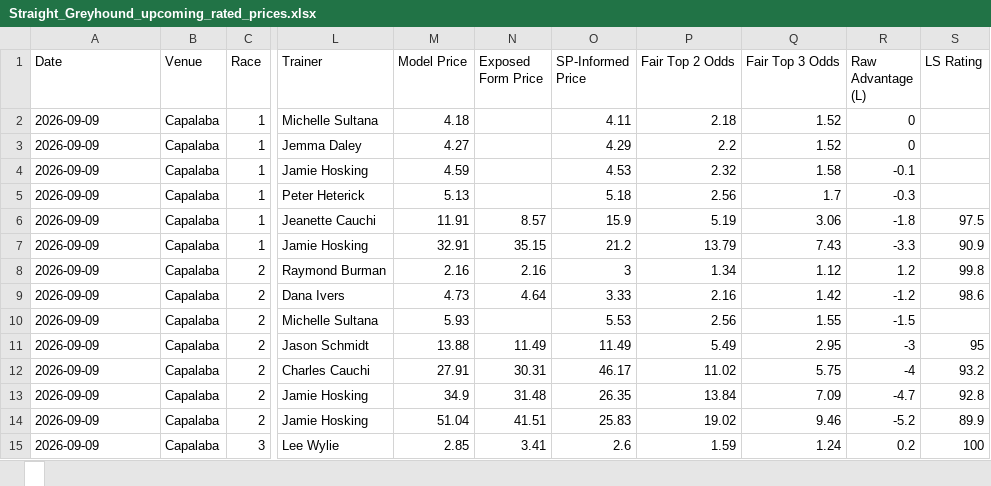
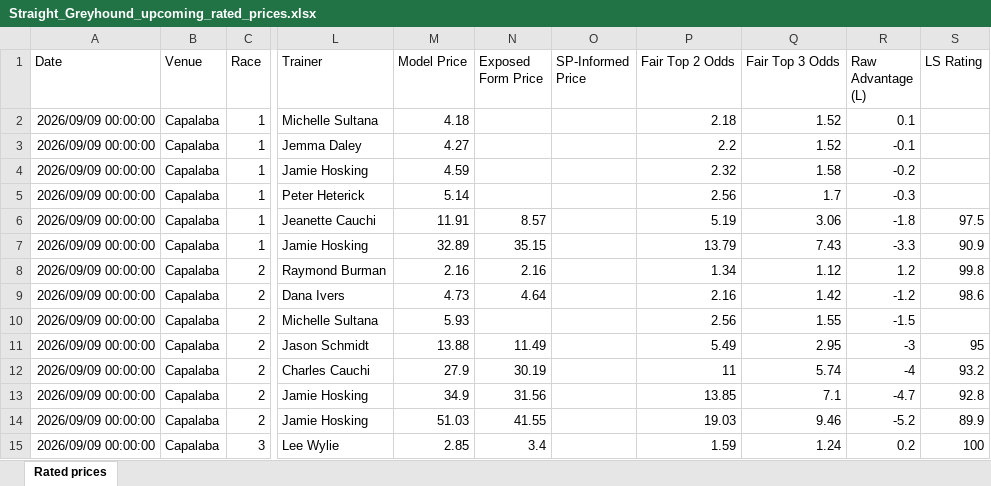
Before and after one commit to cgrocott89/ModelOutput, an Excel workbook: files/Straight_Greyhound_upcoming_rated_prices.xlsx, sheet Rated prices, drawn as a sheet; only a part is shown, gaps mark what is left out; values as stored, in another font and other column widths than the file's, no borders; the diff covers the shown part only; the diff names each change by its address in the sheet, - before the commit and + after, or states it on an @@ line.

Commit message:
Update model outputs 2026-09-09 06:58:25

```diff
--- a/files/Straight_Greyhound_upcoming_rated_prices.xlsx (sheet Rated prices)
+++ b/files/Straight_Greyhound_upcoming_rated_prices.xlsx (sheet Rated prices)
-sheet tab: 
+sheet tab: Rated prices
-A2:A15 (Date): 2026-09-09
+A2:A15 (Date): 2026/09/09 00:00:00
-O2 (SP-Informed Price): 4.11
+O2 (SP-Informed Price): (empty)
-R2 (Raw Advantage (L)): 0
+R2 (Raw Advantage (L)): 0.1
-O3 (SP-Informed Price): 4.29
+O3 (SP-Informed Price): (empty)
-R3 (Raw Advantage (L)): 0
+R3 (Raw Advantage (L)): -0.1
-O4 (SP-Informed Price): 4.53
+O4 (SP-Informed Price): (empty)
-R4 (Raw Advantage (L)): -0.1
+R4 (Raw Advantage (L)): -0.2
-M5 (Model Price): 5.13
+M5 (Model Price): 5.14
-O5 (SP-Informed Price): 5.18
+O5 (SP-Informed Price): (empty)
-O6 (SP-Informed Price): 15.9
+O6 (SP-Informed Price): (empty)
-M7 (Model Price): 32.91
+M7 (Model Price): 32.89
-O7 (SP-Informed Price): 21.2
+O7 (SP-Informed Price): (empty)
-O8 (SP-Informed Price): 3
+O8 (SP-Informed Price): (empty)
-O9 (SP-Informed Price): 3.33
+O9 (SP-Informed Price): (empty)
-O10 (SP-Informed Price): 5.53
+O10 (SP-Informed Price): (empty)
-O11 (SP-Informed Price): 11.49
+O11 (SP-Informed Price): (empty)
-M12 (Model Price): 27.91
+M12 (Model Price): 27.9
-N12 (Exposed Form Price): 30.31
+N12 (Exposed Form Price): 30.19
-O12 (SP-Informed Price): 46.17
+O12 (SP-Informed Price): (empty)
-P12 (Fair Top 2 Odds): 11.02
+P12 (Fair Top 2 Odds): 11
-Q12 (Fair Top 3 Odds): 5.75
+Q12 (Fair Top 3 Odds): 5.74
-N13 (Exposed Form Price): 31.48
+N13 (Exposed Form Price): 31.56
-O13 (SP-Informed Price): 26.35
+O13 (SP-Informed Price): (empty)
-P13 (Fair Top 2 Odds): 13.84
+P13 (Fair Top 2 Odds): 13.85
-Q13 (Fair Top 3 Odds): 7.09
+Q13 (Fair Top 3 Odds): 7.1
-M14 (Model Price): 51.04
+M14 (Model Price): 51.03
-N14 (Exposed Form Price): 41.51
+N14 (Exposed Form Price): 41.55
-O14 (SP-Informed Price): 25.83
+O14 (SP-Informed Price): (empty)
-P14 (Fair Top 2 Odds): 19.02
+P14 (Fair Top 2 Odds): 19.03
-N15 (Exposed Form Price): 3.41
+N15 (Exposed Form Price): 3.4
-O15 (SP-Informed Price): 2.6
+O15 (SP-Informed Price): (empty)
```
Also changed, not shown: 604 edited cells elsewhere in this sheet, files/AFLW_upcoming_projections.xlsx, files/AFL_futures_sim.xlsx, 43 other files.
